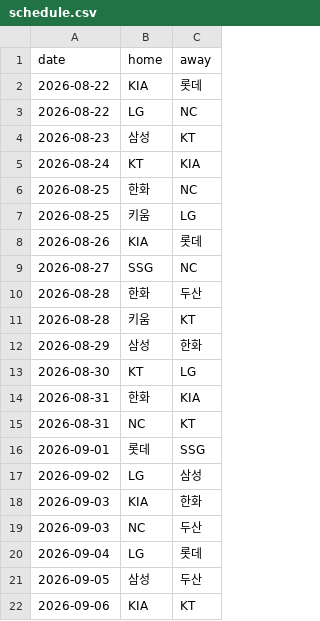
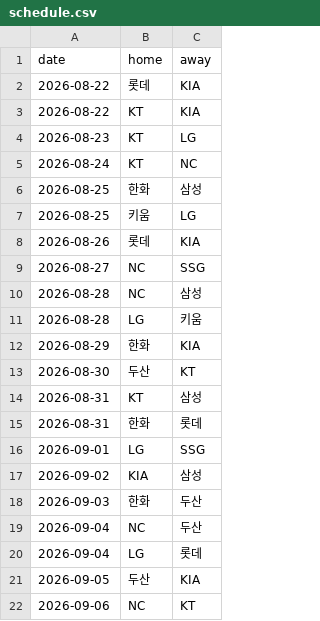
Before and after one commit to june052405/-kbo-playoff-odds, a CSV file: data/schedule.csv, drawn as a sheet; only a part is shown; the diff covers the shown part only.

```diff
--- a/data/schedule.csv
+++ b/data/schedule.csv
@@ -1,22 +1,22 @@
 date,home,away
-2026-08-22,KIA,롯데
-2026-08-22,LG,NC
-2026-08-23,삼성,KT
-2026-08-24,KT,KIA
-2026-08-25,한화,NC
+2026-08-22,롯데,KIA
+2026-08-22,KT,KIA
+2026-08-23,KT,LG
+2026-08-24,KT,NC
+2026-08-25,한화,삼성
 2026-08-25,키움,LG
-2026-08-26,KIA,롯데
-2026-08-27,SSG,NC
-2026-08-28,한화,두산
-2026-08-28,키움,KT
-2026-08-29,삼성,한화
-2026-08-30,KT,LG
-2026-08-31,한화,KIA
-2026-08-31,NC,KT
-2026-09-01,롯데,SSG
-2026-09-02,LG,삼성
-2026-09-03,KIA,한화
-2026-09-03,NC,두산
+2026-08-26,롯데,KIA
+2026-08-27,NC,SSG
+2026-08-28,NC,삼성
+2026-08-28,LG,키움
+2026-08-29,한화,KIA
+2026-08-30,두산,KT
+2026-08-31,KT,삼성
+2026-08-31,한화,롯데
+2026-09-01,LG,SSG
+2026-09-02,KIA,삼성
+2026-09-03,한화,두산
+2026-09-04,NC,두산
 2026-09-04,LG,롯데
-2026-09-05,삼성,두산
-2026-09-06,KIA,KT
+2026-09-05,두산,KIA
+2026-09-06,NC,KT
```
Also changed, not shown: 6 added rows, 7 removed rows and 37 edited cells elsewhere in this file, data/history.csv, 2 other files.
